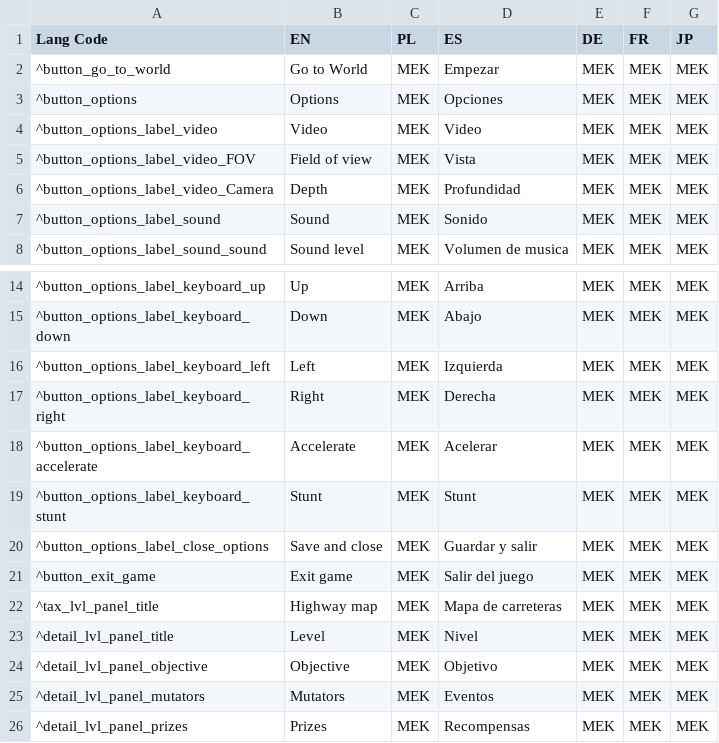
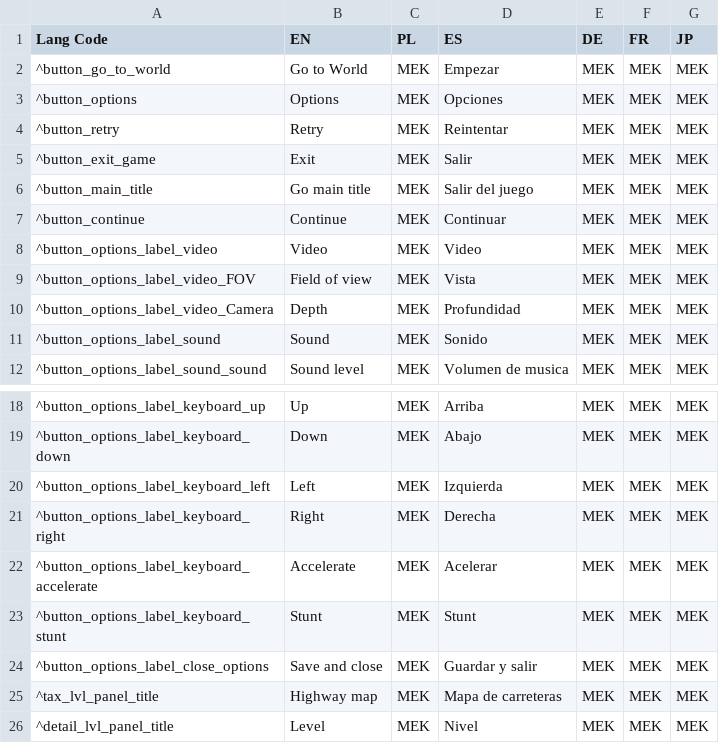
Before and after one commit to flautarian/Test-unity-car-game, a CSV file: Assets/Types/Language.csv, drawn as a sheet; only a part is shown, gaps mark what is left out; the shorter side is filled out with more unchanged rows.

```diff
--- a/Assets/Types/Language.csv
+++ b/Assets/Types/Language.csv
@@ -3,2 +3,6 @@ Lang Code	EN	PL	ES	DE	FR	JP
 ^button_options	Options	MEK	Opciones	MEK	MEK	MEK
+^button_retry	Retry	MEK	Reintentar	MEK	MEK	MEK
+^button_exit_game	Exit	MEK	Salir	MEK	MEK	MEK
+^button_main_title	Go main title	MEK	Salir del juego	MEK	MEK	MEK
+^button_continue	Continue	MEK	Continuar	MEK	MEK	MEK
 ^button_options_label_video	Video	MEK	Video	MEK	MEK	MEK
@@ -20,3 +24,2 @@ Lang Code	EN	PL	ES	DE	FR	JP
 ^button_options_label_close_options	Save and close	MEK	Guardar y salir	MEK	MEK	MEK
-^button_exit_game	Exit game	MEK	Salir del juego	MEK	MEK	MEK
 ^tax_lvl_panel_title	Highway map	MEK	Mapa de carreteras	MEK	MEK	MEK
```
Also changed, not shown: 37 other files.
